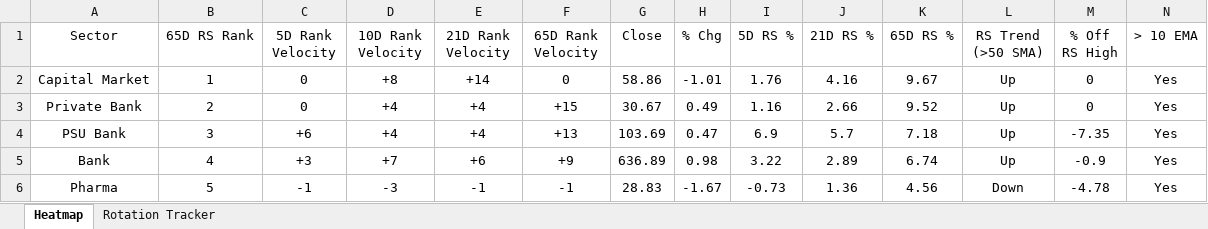
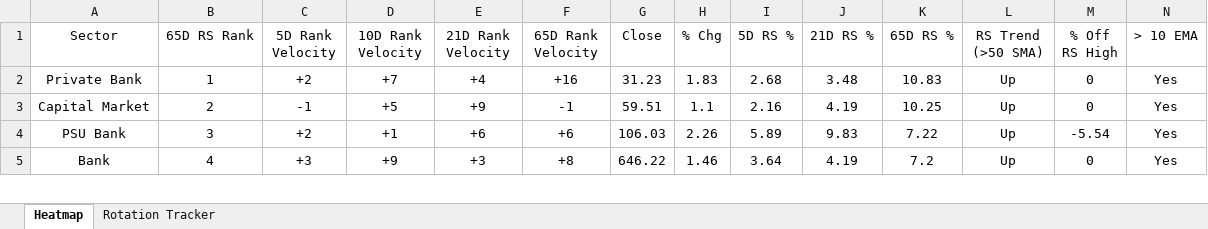
Before and after one commit to chethanshivaraju94-netizen/nse-market-monitor, an Excel workbook: NSE_Sector_Monitor.xlsx, sheet Heatmap, drawn as a sheet; only a part is shown; values as stored, in another font and other column widths than the file's, no borders; conditional formats not drawn; removed rows and columns are numbered as before the commit, all else as after; rows hold the shown columns only; the diff covers the shown part only; the diff names each change by its address in the sheet, - before the commit and + after, or states it on an @@ line.

```diff
--- a/NSE_Sector_Monitor.xlsx (sheet Heatmap)
+++ b/NSE_Sector_Monitor.xlsx (sheet Heatmap)
-row 2: Capital Market | 1 | 0 | +8 | +14 | 0 | 58.86 | -1.01 | 1.76 | 4.16 | 9.67 | Up | 0 | Yes
-B2 (65D RS Rank): 2
+B2 (65D RS Rank): 1
-C2 (5D Rank Velocity): 0
+C2 (5D Rank Velocity): +2
-D2 (10D Rank Velocity): +4
+D2 (10D Rank Velocity): +7
-F2 (65D Rank Velocity): +15
+F2 (65D Rank Velocity): +16
-G2 (Close): 30.67
+G2 (Close): 31.23
-H2 (% Chg): 0.49
+H2 (% Chg): 1.83
-I2 (5D RS %): 1.16
+I2 (5D RS %): 2.68
-J2 (21D RS %): 2.66
+J2 (21D RS %): 3.48
-K2 (65D RS %): 9.52
+K2 (65D RS %): 10.83
+row 3: Capital Market | 2 | -1 | +5 | +9 | -1 | 59.51 | 1.1 | 2.16 | 4.19 | 10.25 | Up | 0 | Yes
-C4 (5D Rank Velocity): +6
+C4 (5D Rank Velocity): +2
-D4 (10D Rank Velocity): +4
+D4 (10D Rank Velocity): +1
-E4 (21D Rank Velocity): +4
+E4 (21D Rank Velocity): +6
-F4 (65D Rank Velocity): +13
+F4 (65D Rank Velocity): +6
-G4 (Close): 103.69
+G4 (Close): 106.03
-H4 (% Chg): 0.47
+H4 (% Chg): 2.26
-I4 (5D RS %): 6.9
+I4 (5D RS %): 5.89
-J4 (21D RS %): 5.7
+J4 (21D RS %): 9.83
-K4 (65D RS %): 7.18
+K4 (65D RS %): 7.22
-M4 (% Off RS High): -7.35
+M4 (% Off RS High): -5.54
-D5 (10D Rank Velocity): +7
+D5 (10D Rank Velocity): +9
-E5 (21D Rank Velocity): +6
+E5 (21D Rank Velocity): +3
-F5 (65D Rank Velocity): +9
+F5 (65D Rank Velocity): +8
-G5 (Close): 636.89
+G5 (Close): 646.22
-H5 (% Chg): 0.98
+H5 (% Chg): 1.46
-I5 (5D RS %): 3.22
+I5 (5D RS %): 3.64
-J5 (21D RS %): 2.89
+J5 (21D RS %): 4.19
-K5 (65D RS %): 6.74
+K5 (65D RS %): 7.2
-M5 (% Off RS High): -0.9
+M5 (% Off RS High): 0
-row 6: Pharma | 5 | -1 | -3 | -1 | -1 | 28.83 | -1.67 | -0.73 | 1.36 | 4.56 | Down | -4.78 | Yes
```
Also changed, not shown: 6 added rows, 5 removed rows and 171 edited cells elsewhere in this sheet, sheet Rotation Tracker, NSE_Market_Monitor.xlsx.
